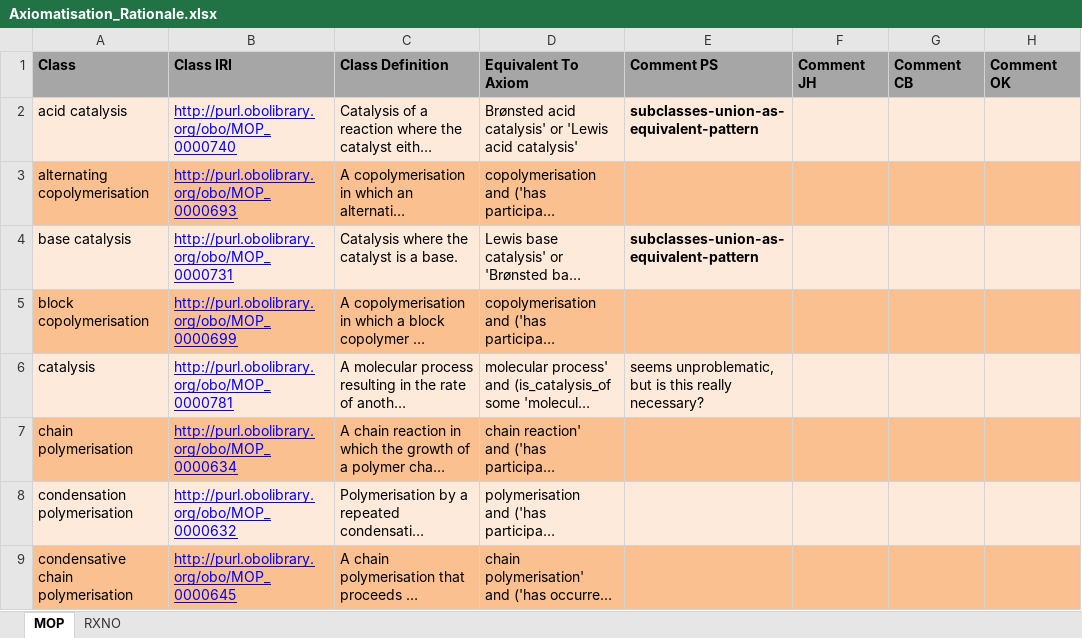
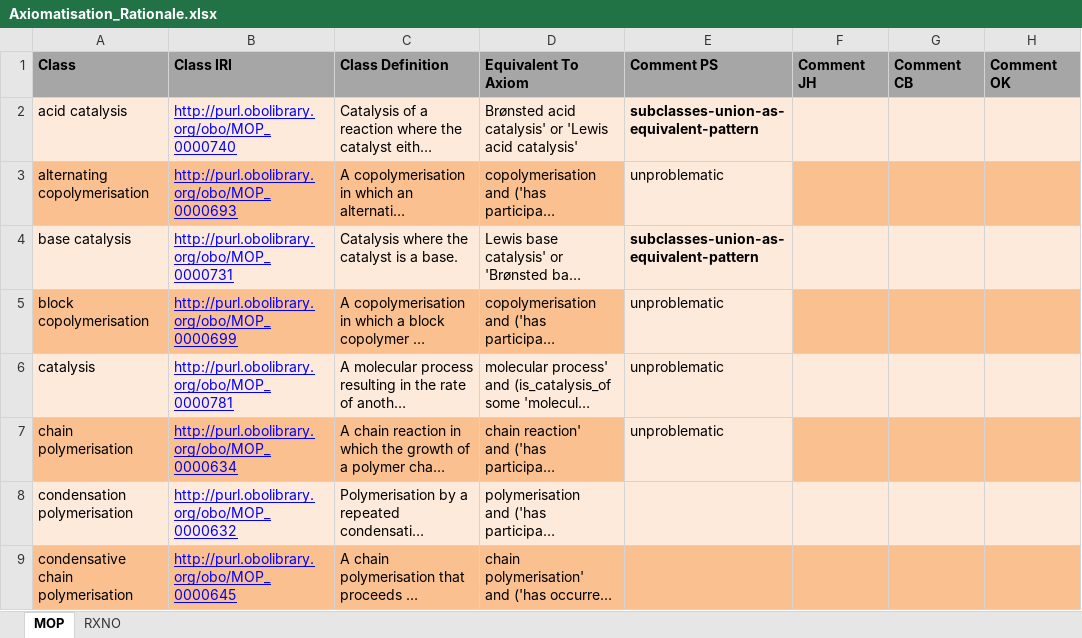
Before and after one commit to NFDI4Chem/rxno, an Excel workbook: docs/Axiomatisation_Rationale.xlsx, sheet MOP, drawn as a sheet; only a part is shown; long unchanged cells end in …; values as stored, in another font and other column widths than the file's, no borders; the diff names each change by its address in the sheet, - before the commit and + after, or states it on an @@ line.

Commit message:
adding more comments

```diff
--- a/docs/Axiomatisation_Rationale.xlsx (sheet MOP)
+++ b/docs/Axiomatisation_Rationale.xlsx (sheet MOP)
-E3 (Comment PS): (empty)
+E3 (Comment PS): unproblematic
-E3 fill: #FAC090
+E3 fill: #FDEADA
-E5 (Comment PS): (empty)
+E5 (Comment PS): unproblematic
-E5 fill: #FAC090
+E5 fill: #FDEADA
-E6 (Comment PS): seems unproblematic, but is this really necessary?
+E6 (Comment PS): unproblematic
-E7 (Comment PS): (empty)
+E7 (Comment PS): unproblematic
-E7 fill: #FAC090
+E7 fill: #FDEADA
```
Also changed, not shown: sheet RXNO.
